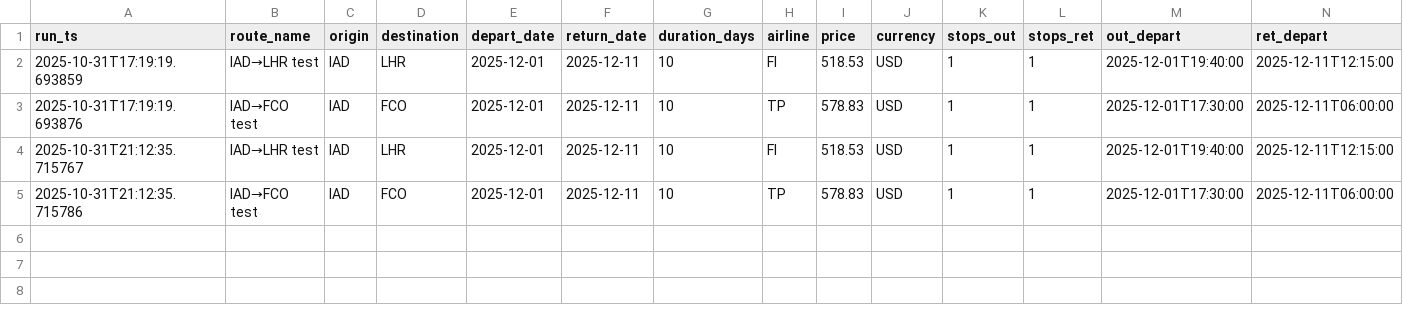
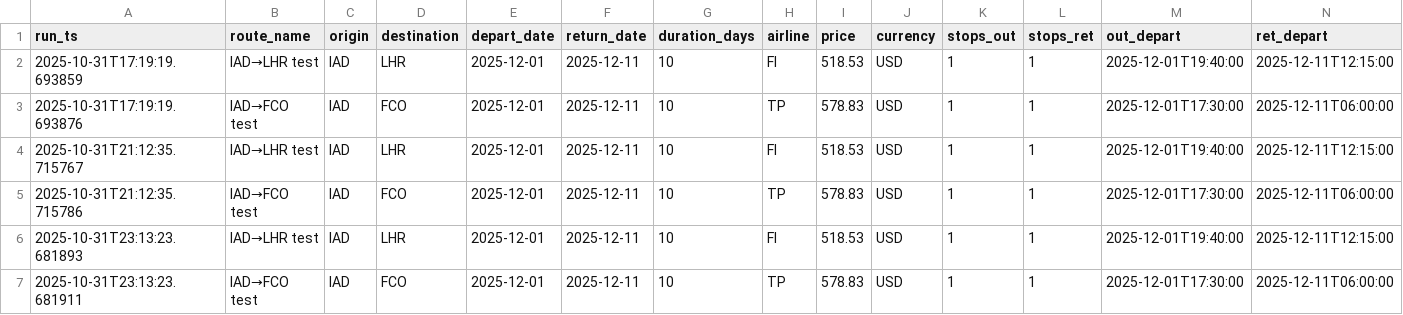
Before and after one commit to sgrinkrugdev/cheep_flight, a CSV file: cheapest_log.csv, drawn as a sheet; only a part is shown; rows hold the shown columns only; the diff names each change by its address in the sheet, - before the commit and + after, or states it on an @@ line.

```diff
--- a/cheapest_log.csv
+++ b/cheapest_log.csv
+row 6: 2025-10-31T23:13:23.681893 | IAD→LHR test | IAD | LHR | 2025-12-01 | 2025-12-11 | 10 | FI | 518.53 | USD | 1 | 1 | 2025-12-01T19:40:00 | 2025-12-11T12:15:00
+row 7: 2025-10-31T23:13:23.681911 | IAD→FCO test | IAD | FCO | 2025-12-01 | 2025-12-11 | 10 | TP | 578.83 | USD | 1 | 1 | 2025-12-01T17:30:00 | 2025-12-11T06:00:00
```
